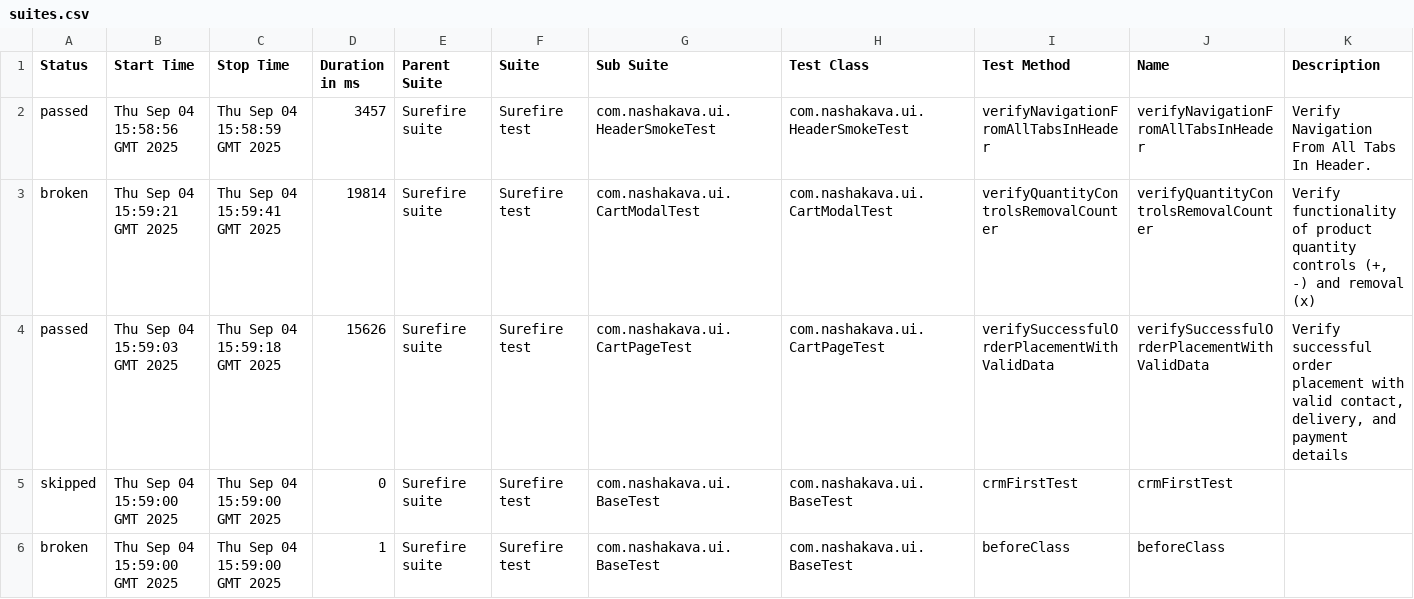
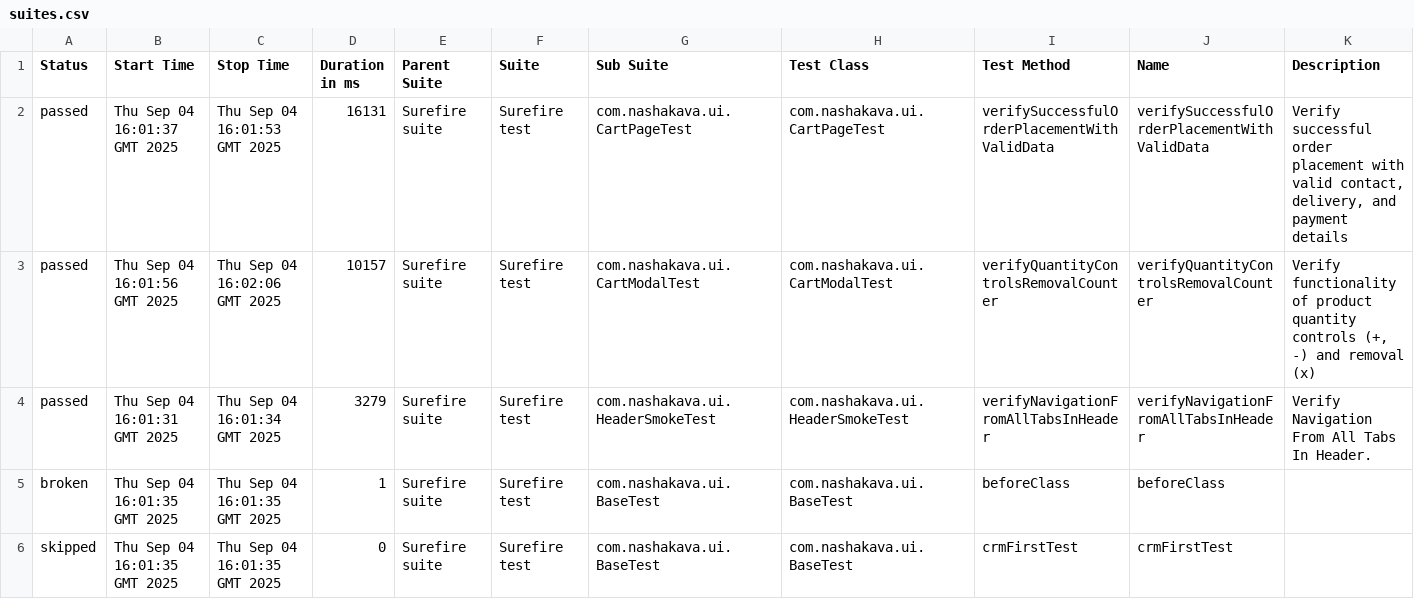
Before and after one commit to HrushaNataliia/nasha-kava-test, a CSV file: data/suites.csv, drawn as a sheet.

```diff
--- a/data/suites.csv
+++ b/data/suites.csv
@@ -1,6 +1,6 @@
 "Status","Start Time","Stop Time","Duration in ms","Parent Suite","Suite","Sub Suite","Test Class","Test Method","Name","Description"
-"passed","Thu Sep 04 15:58:56 GMT 2025","Thu Sep 04 15:58:59 GMT 2025","3457","Surefire suite","Surefire test","com.nashakava.ui.HeaderSmokeTest","com.nashakava.ui.HeaderSmokeTest","verifyNavigationFromAllTabsInHeader","verifyNavigationFromAllTabsInHeader","Verify Navigation From All Tabs In Header."
-"broken","Thu Sep 04 15:59:21 GMT 2025","Thu Sep 04 15:59:41 GMT 2025","19814","Surefire suite","Surefire test","com.nashakava.ui.CartModalTest","com.nashakava.ui.CartModalTest","verifyQuantityControlsRemovalCounter","verifyQuantityControlsRemovalCounter","Verify functionality of product quantity controls (+, -) and removal (x)"
-"passed","Thu Sep 04 15:59:03 GMT 2025","Thu Sep 04 15:59:18 GMT 2025","15626","Surefire suite","Surefire test","com.nashakava.ui.CartPageTest","com.nashakava.ui.CartPageTest","verifySuccessfulOrderPlacementWithValidData","verifySuccessfulOrderPlacementWithValidData","Verify successful order placement with valid contact, delivery, and payment details"
-"skipped","Thu Sep 04 15:59:00 GMT 2025","Thu Sep 04 15:59:00 GMT 2025","0","Surefire suite","Surefire test","com.nashakava.ui.BaseTest","com.nashakava.ui.BaseTest","crmFirstTest","crmFirstTest",""
-"broken","Thu Sep 04 15:59:00 GMT 2025","Thu Sep 04 15:59:00 GMT 2025","1","Surefire suite","Surefire test","com.nashakava.ui.BaseTest","com.nashakava.ui.BaseTest","beforeClass","beforeClass",""
+"passed","Thu Sep 04 16:01:37 GMT 2025","Thu Sep 04 16:01:53 GMT 2025","16131","Surefire suite","Surefire test","com.nashakava.ui.CartPageTest","com.nashakava.ui.CartPageTest","verifySuccessfulOrderPlacementWithValidData","verifySuccessfulOrderPlacementWithValidData","Verify successful order placement with valid contact, delivery, and payment details"
+"passed","Thu Sep 04 16:01:56 GMT 2025","Thu Sep 04 16:02:06 GMT 2025","10157","Surefire suite","Surefire test","com.nashakava.ui.CartModalTest","com.nashakava.ui.CartModalTest","verifyQuantityControlsRemovalCounter","verifyQuantityControlsRemovalCounter","Verify functionality of product quantity controls (+, -) and removal (x)"
+"passed","Thu Sep 04 16:01:31 GMT 2025","Thu Sep 04 16:01:34 GMT 2025","3279","Surefire suite","Surefire test","com.nashakava.ui.HeaderSmokeTest","com.nashakava.ui.HeaderSmokeTest","verifyNavigationFromAllTabsInHeader","verifyNavigationFromAllTabsInHeader","Verify Navigation From All Tabs In Header."
+"broken","Thu Sep 04 16:01:35 GMT 2025","Thu Sep 04 16:01:35 GMT 2025","1","Surefire suite","Surefire test","com.nashakava.ui.BaseTest","com.nashakava.ui.BaseTest","beforeClass","beforeClass",""
+"skipped","Thu Sep 04 16:01:35 GMT 2025","Thu Sep 04 16:01:35 GMT 2025","0","Surefire suite","Surefire test","com.nashakava.ui.BaseTest","com.nashakava.ui.BaseTest","crmFirstTest","crmFirstTest",""
```
Also changed, not shown: data/behaviors.csv, 40 other files.
